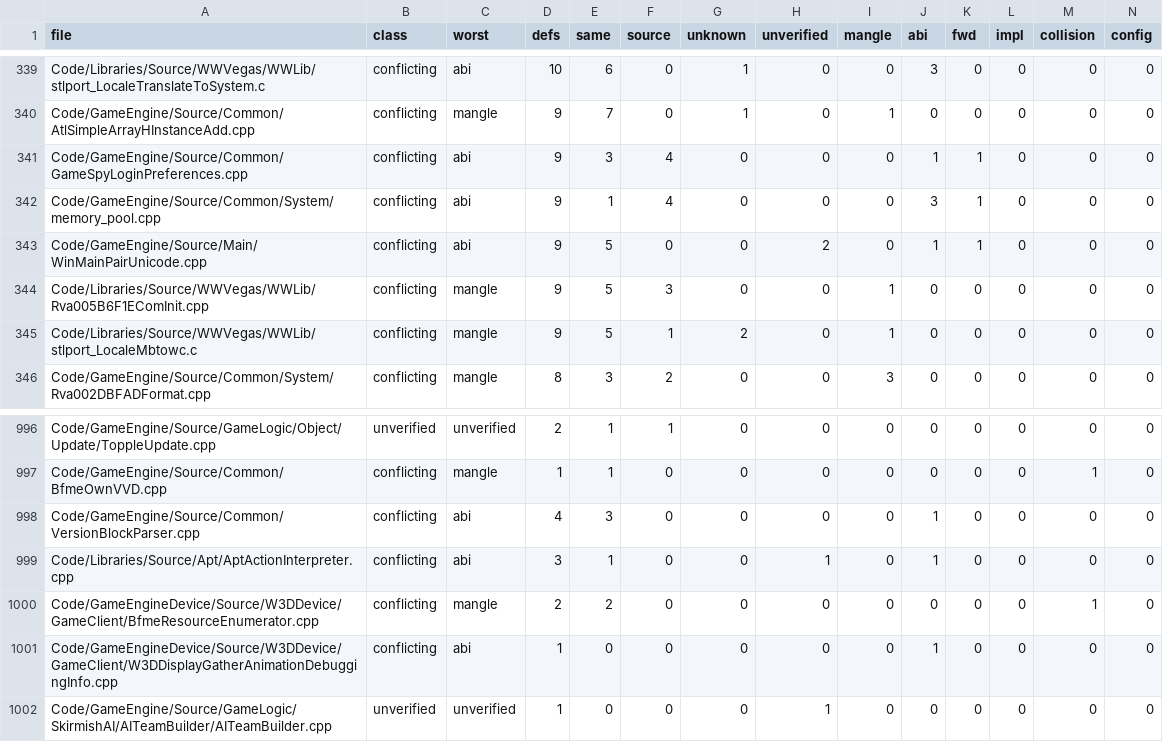
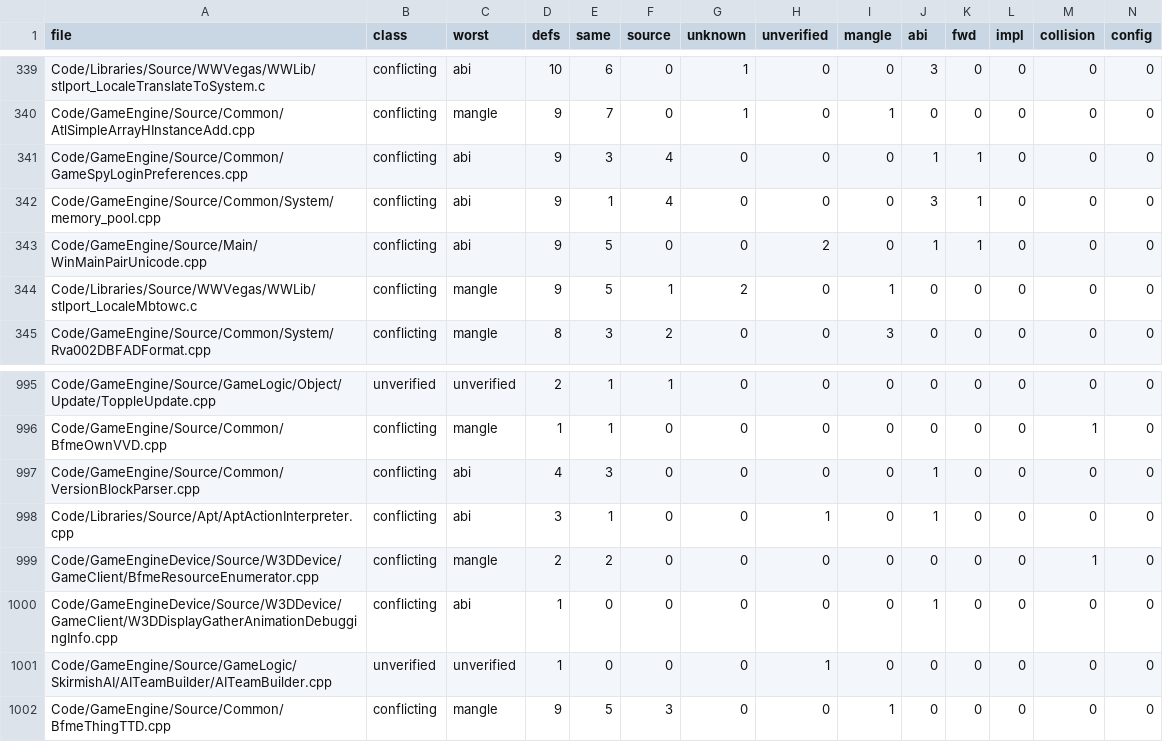
Before and after one commit to McMickey93/Open-BFME-2, a TSV file: reverse/ms_header_queue.tsv, drawn as a sheet; only a part is shown, gaps mark what is left out; removed rows and columns are numbered as before the commit, all else as after; rows hold the shown columns only; the diff names each change by its address in the sheet, - before the commit and + after, or states it on an @@ line.

```diff
--- a/reverse/ms_header_queue.tsv
+++ b/reverse/ms_header_queue.tsv
-row 344: Code/Libraries/Source/WWVegas/WWLib/Rva005B6F1EComInit.cpp | conflicting | mangle | 9 | 5 | 3 | 0 | 0 | 1 | 0 | 0 | 0 | 0 | 0
+row 1002: Code/GameEngine/Source/Common/BfmeThingTTD.cpp | conflicting | mangle | 9 | 5 | 3 | 0 | 0 | 1 | 0 | 0 | 0 | 0 | 0
```
Also changed, not shown: 4 other files.
